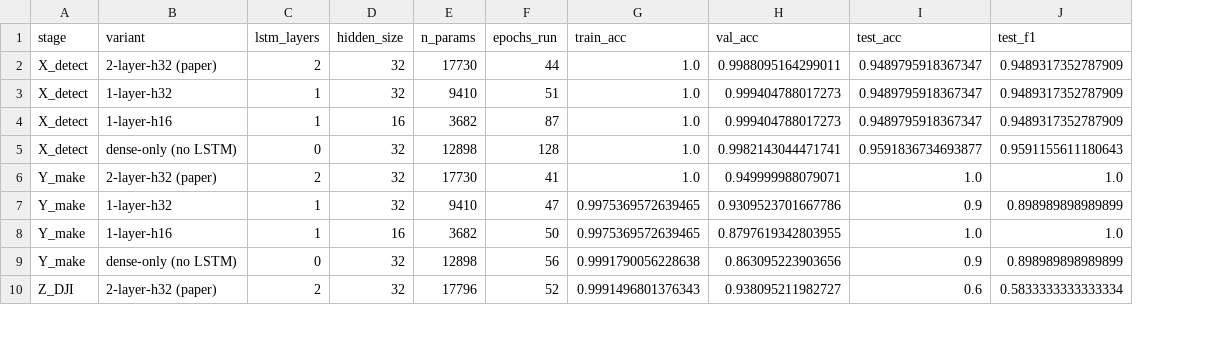
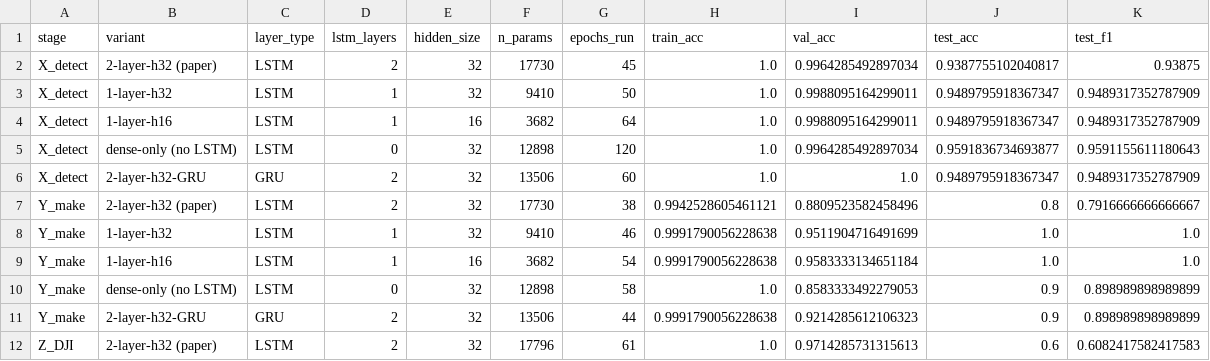
Before and after one commit to ricardofdr/acoustic-uav-detection, a CSV file: architecture_ablation_results.csv, drawn as a sheet; only a part is shown; addresses are those after the commit; the diff covers the shown part only; the diff names each change by its address in the sheet, - before the commit and + after, or states it on an @@ line.

```diff
--- a/architecture_ablation_results.csv
+++ b/architecture_ablation_results.csv
+column C (layer_type), rows 2-5: all LSTM; rows 7-10: all LSTM; row 12: LSTM
-G2 (epochs_run): 44
+G2 (epochs_run): 45
-I2 (val_acc): 0.9988095164299011
+I2 (val_acc): 0.9964285492897034
-J2 (test_acc): 0.9489795918367347
+J2 (test_acc): 0.9387755102040817
-K2 (test_f1): 0.9489317352787909
+K2 (test_f1): 0.93875
-G3 (epochs_run): 51
+G3 (epochs_run): 50
-I3:I4 (val_acc): 0.999404788017273
+I3:I4 (val_acc): 0.9988095164299011
-G4 (epochs_run): 87
+G4 (epochs_run): 64
-G5 (epochs_run): 128
+G5 (epochs_run): 120
-I5 (val_acc): 0.9982143044471741
+I5 (val_acc): 0.9964285492897034
+row 6: X_detect | 2-layer-h32-GRU | GRU | 2 | 32 | 13506 | 60 | 1.0 | 1.0 | 0.9489795918367347 | 0.9489317352787909
-G7 (epochs_run): 41
+G7 (epochs_run): 38
-H7 (train_acc): 1.0
+H7 (train_acc): 0.9942528605461121
-I7 (val_acc): 0.949999988079071
+I7 (val_acc): 0.8809523582458496
-J7 (test_acc): 1.0
+J7 (test_acc): 0.8
-K7 (test_f1): 1.0
+K7 (test_f1): 0.7916666666666667
-G8 (epochs_run): 47
+G8 (epochs_run): 46
-H8:H9 (train_acc): 0.9975369572639465
+H8:H9 (train_acc): 0.9991790056228638
-I8 (val_acc): 0.9309523701667786
+I8 (val_acc): 0.9511904716491699
-J8 (test_acc): 0.9
+J8 (test_acc): 1.0
-K8 (test_f1): 0.898989898989899
+K8 (test_f1): 1.0
-G9 (epochs_run): 50
+G9 (epochs_run): 54
-I9 (val_acc): 0.8797619342803955
+I9 (val_acc): 0.9583333134651184
-G10 (epochs_run): 56
+G10 (epochs_run): 58
-H10 (train_acc): 0.9991790056228638
+H10 (train_acc): 1.0
-I10 (val_acc): 0.863095223903656
+I10 (val_acc): 0.8583333492279053
+row 11: Y_make | 2-layer-h32-GRU | GRU | 2 | 32 | 13506 | 44 | 0.9991790056228638 | 0.9214285612106323 | 0.9 | 0.898989898989899
-G12 (epochs_run): 52
+G12 (epochs_run): 61
-H12 (train_acc): 0.9991496801376343
+H12 (train_acc): 1.0
-I12 (val_acc): 0.938095211982727
+I12 (val_acc): 0.9714285731315613
-K12 (test_f1): 0.5833333333333334
+K12 (test_f1): 0.6082417582417583
```
Also changed, not shown: 1 added row and 10 edited cells elsewhere in this file, 23 other files.
